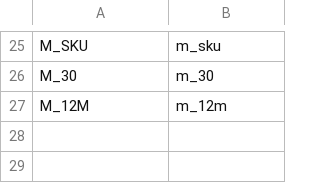
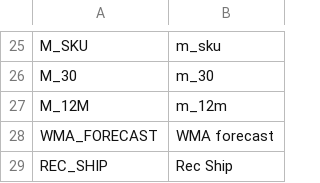
Before and after one commit to W4l-store/Amazon-Borders-FBA-Report-Generator, a CSV file: data/config.csv, drawn as a sheet; only a part is shown, gaps mark what is left out; the diff names each change by its address in the sheet, - before the commit and + after, or states it on an @@ line.

Commit message:
Implement WMA forecasting and recommended shipment calculations
- Added WMA forecasting functionality in `forecasting.py` to generate sales forecasts based on historical data.
- Updated `main.py` to integrate WMA forecast calculations and recommended shipment logic into the data processing workflow.
- Enhanced template processing to include new columns for WMA forecast and recommended shipment in the output CSV.
- Modified `config.csv` to define new constants for WMA forecast and recommended shipment.
- Improved error handling and logging for better debugging during data processing.

```diff
--- a/data/config.csv
+++ b/data/config.csv
+row 28: WMA_FORECAST | WMA forecast
+row 29: REC_SHIP | Rec Ship
```
Also changed, not shown: 3 other files.
